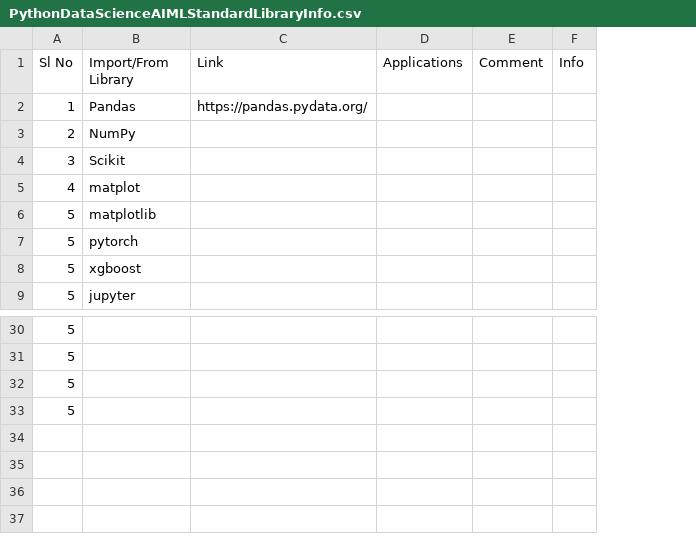
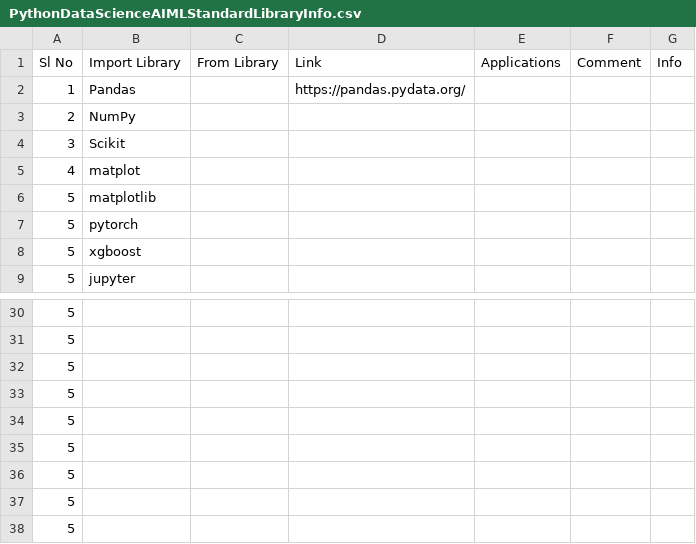
Before and after one commit to suman-komarla-adinarayana-groups/SumanKAGroups_MarketBusinessAnalytics_IndiaInternationalBusinessInfo, a CSV file: PythonDataScienceAIMLStandardLibraryInfo.csv, drawn as a sheet; only a part is shown, gaps mark what is left out; the diff names each change by its address in the sheet, - before the commit and + after, or states it on an @@ line.

Commit message:
Update PythonDataScienceAIMLStandardLibraryInfo.csv

```diff
--- a/PythonDataScienceAIMLStandardLibraryInfo.csv
+++ b/PythonDataScienceAIMLStandardLibraryInfo.csv
+column C (From Library), empty
-B1: Import/From Library
+B1: Import Library
+row 34: 5
+row 35: 5
+row 36: 5
+row 37: 5
+row 38: 5
```
